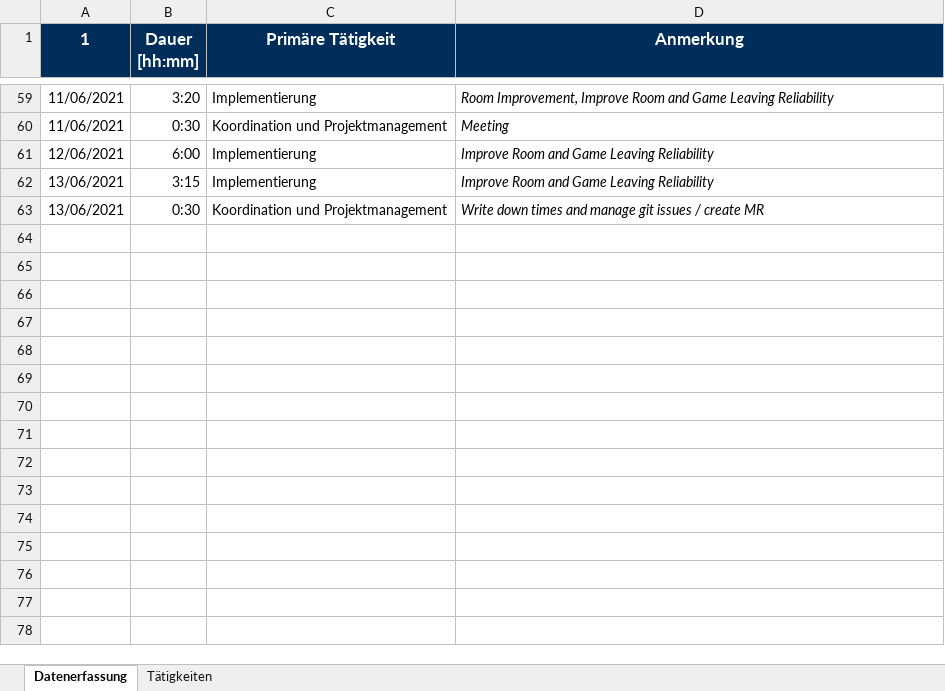
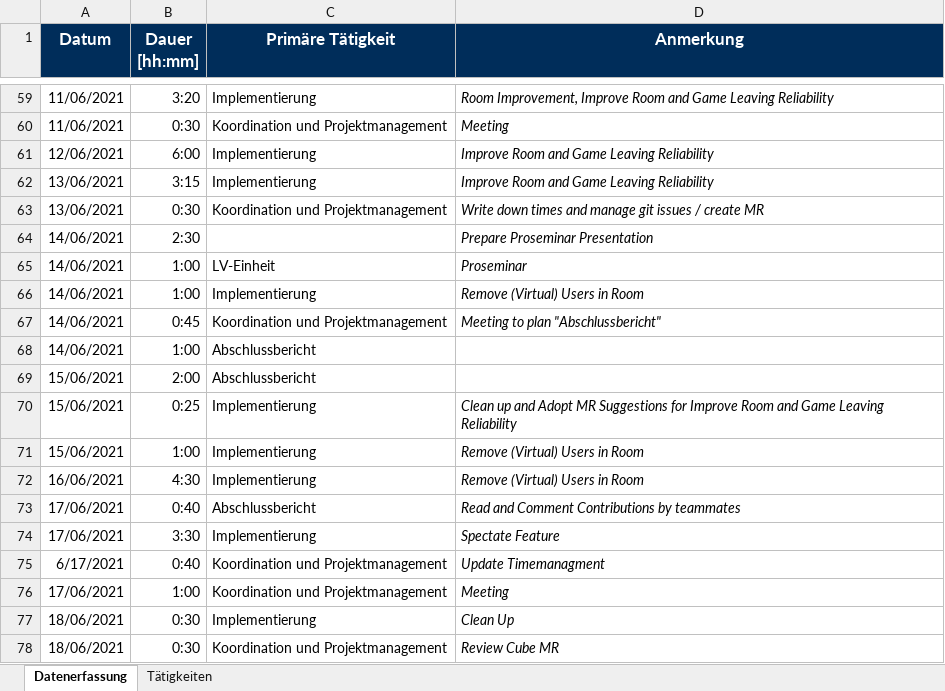
Before and after one commit to BeyerMart/softwareEngineeringClass-timeGuessGame, an Excel workbook: documentation/timemanagment/neuner-timemanagment.xlsx, sheet Datenerfassung, drawn as a sheet; only a part is shown, gaps mark what is left out; values as stored, in another font and other column widths than the file's, no borders; the diff names each change by its address in the sheet, - before the commit and + after, or states it on an @@ line.

Commit message:
Add time summary
To access the summary you have to open all other excel files.

```diff
--- a/documentation/timemanagment/neuner-timemanagment.xlsx (sheet Datenerfassung)
+++ b/documentation/timemanagment/neuner-timemanagment.xlsx (sheet Datenerfassung)
-A1: 1
+A1: Datum
+row 64: 14/06/2021 | 2:30 |  | Prepare Proseminar Presentation
+row 65: 14/06/2021 | 1:00 | LV-Einheit | Proseminar
+row 66: 14/06/2021 | 1:00 | Implementierung | Remove (Virtual) Users in Room
+row 67: 14/06/2021 | 0:45 | Koordination und Projektmanagement | Meeting to plan "Abschlussbericht"
+row 68: 14/06/2021 | 1:00 | Abschlussbericht
+row 69: 15/06/2021 | 2:00 | Abschlussbericht
+row 70: 15/06/2021 | 0:25 | Implementierung | Clean up and Adopt MR Suggestions for Improve Room and Game Leaving Reliability
+row 71: 15/06/2021 | 1:00 | Implementierung | Remove (Virtual) Users in Room
+row 72: 16/06/2021 | 4:30 | Implementierung | Remove (Virtual) Users in Room
+row 73: 17/06/2021 | 0:40 | Abschlussbericht | Read and Comment Contributions by teammates
+row 74: 17/06/2021 | 3:30 | Implementierung | Spectate Feature
+row 75: 6/17/2021 | 0:40 | Koordination und Projektmanagement | Update Timemanagment
+row 76: 17/06/2021 | 1:00 | Koordination und Projektmanagement | Meeting
+row 77: 18/06/2021 | 0:30 | Implementierung | Clean Up
+row 78: 18/06/2021 | 0:30 | Koordination und Projektmanagement | Review Cube MR
```
Also changed, not shown: documentation/timemanagment/mechtijev-timemanagment.xlsx, 18 other files.
